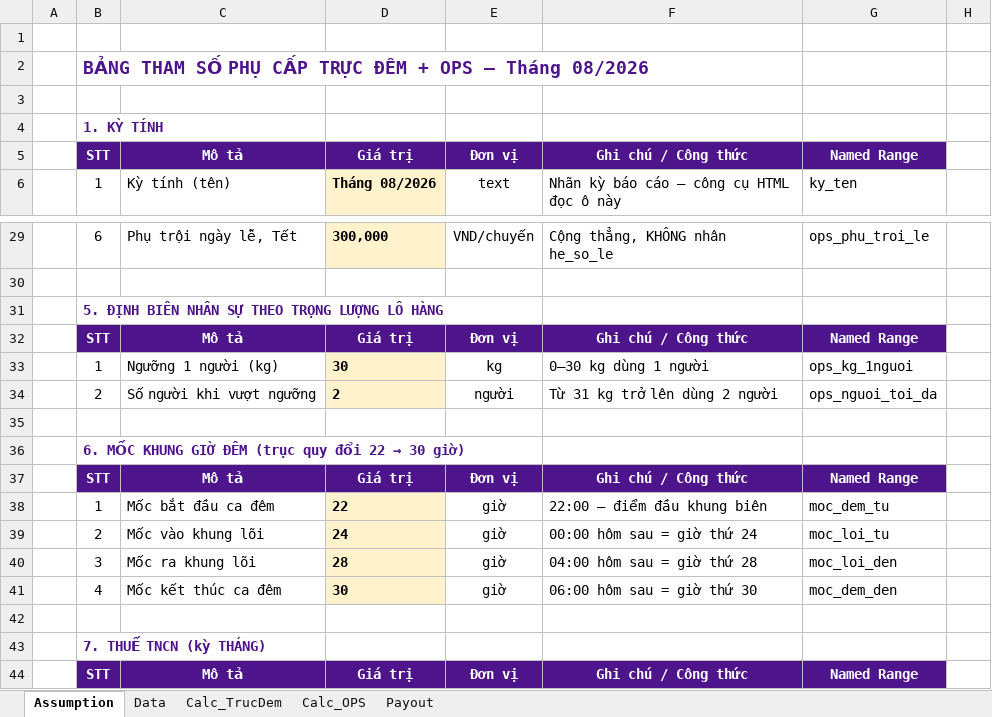
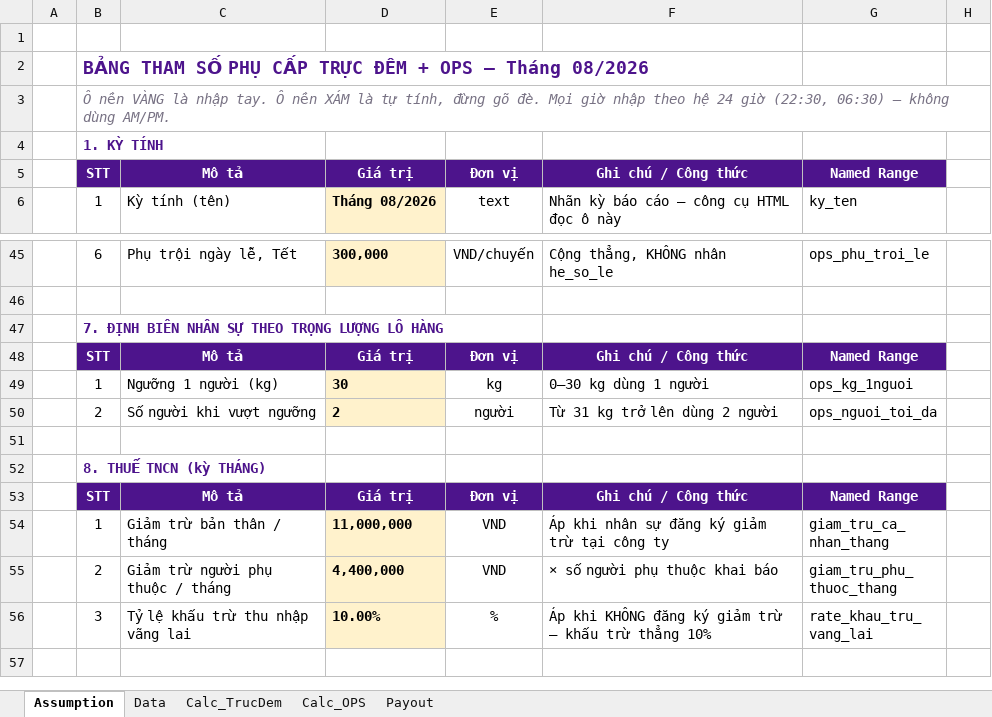
Before and after one commit to toan-chu/incal, an Excel workbook: PhuCap-Template-TRONG.xlsx, sheet Assumption, drawn as a sheet; only a part is shown, gaps mark what is left out; the shorter side is filled out with more unchanged rows; values as stored, in another font and other column widths than the file's, no borders; table styles not drawn; removed rows and columns are numbered as before the commit, all else as after; the diff covers the shown part only; the diff names each change by its address in the sheet, - before the commit and + after, or states it on an @@ line.

Commit message:
update 0810
Update giờ kết thúc ca tổng

```diff
--- a/PhuCap-Template-TRONG.xlsx (sheet Assumption)
+++ b/PhuCap-Template-TRONG.xlsx (sheet Assumption)
-B3: (empty)
+B3: Ô nền VÀNG là nhập tay. Ô nền XÁM là tự tính, đừng gõ đè. Mọi giờ nhập theo hệ 24 giờ (22:30, 06:30) — không dùng AM/PM.
-B47: 5. ĐỊNH BIÊN NHÂN SỰ THEO TRỌNG LƯỢNG LÔ HÀNG
+B47: 7. ĐỊNH BIÊN NHÂN SỰ THEO TRỌNG LƯỢNG LÔ HÀNG
@@ B52: 6. MỐC KHUNG GIỜ ĐÊM (trục quy đổi 22 → 30 giờ) → 8. THUẾ TNCN (kỳ THÁNG) @@
@@ row 37 moved to row 20: STT @@
-row 38:  | 1 | Mốc bắt đầu ca đêm | 22 | giờ | 22:00 — điểm đầu khung biên | moc_dem_tu
-row 39:  | 2 | Mốc vào khung lõi | 24 | giờ | 00:00 hôm sau = giờ thứ 24 | moc_loi_tu
-row 40:  | 3 | Mốc ra khung lõi | 28 | giờ | 04:00 hôm sau = giờ thứ 28 | moc_loi_den
-row 41:  | 4 | Mốc kết thúc ca đêm | 30 | giờ | 06:00 hôm sau = giờ thứ 30 | moc_dem_den
-row 42: (empty)
-row 43:  | 7. THUẾ TNCN (kỳ THÁNG)
```
Also changed, not shown: 15 added rows and 6 edited cells elsewhere in this sheet, sheet Data, sheet Payout, sheet Calc_TrucDem, sheet Calc_OPS, 8 other files.
